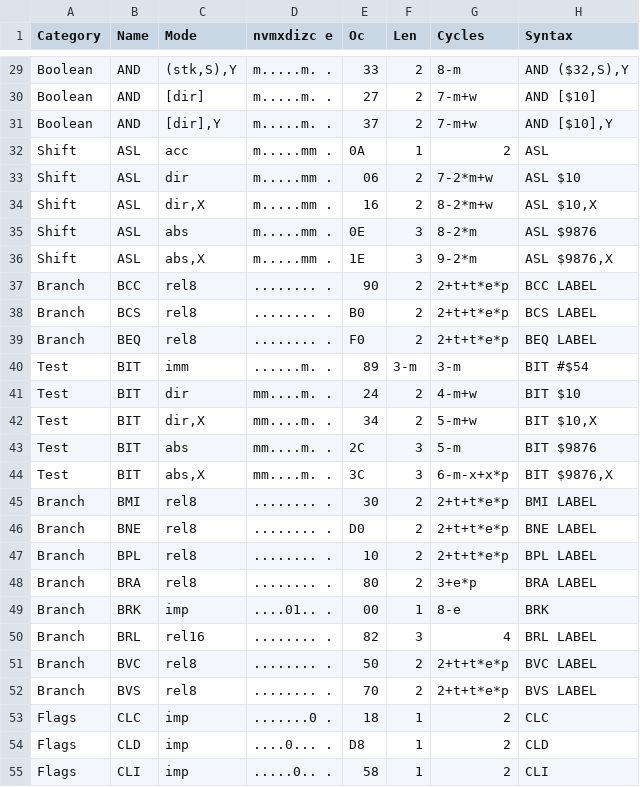
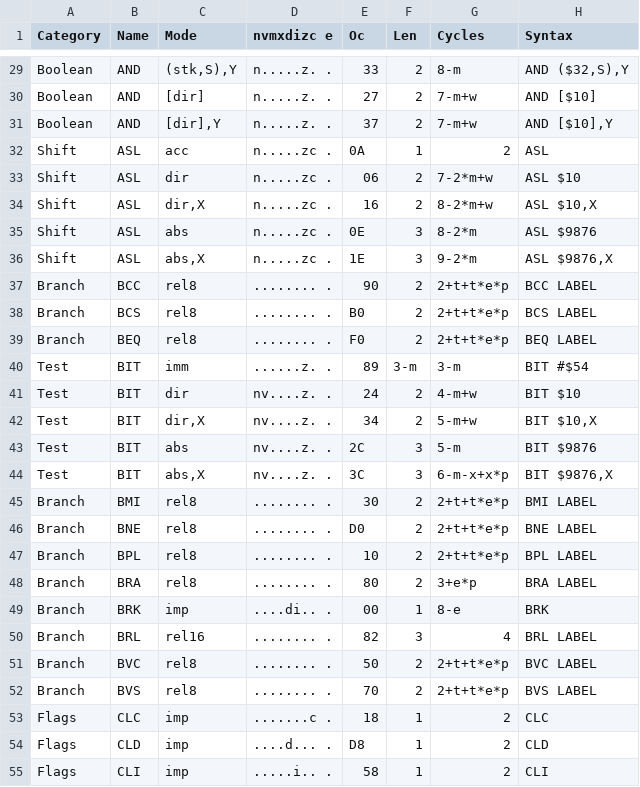
Before and after one commit to tomxp411/opcode-table-maker, a CSV file: CSV/Opcodes65C816.csv, drawn as a sheet; only a part is shown, gaps mark what is left out; the diff covers the shown part only; the diff names each change by its address in the sheet, - before the commit and + after, or states it on an @@ line.

```diff
--- a/CSV/Opcodes65C816.csv
+++ b/CSV/Opcodes65C816.csv
-D29:D31 (nvmxdizc e): m.....m. .
+D29:D31 (nvmxdizc e): n.....z. .
-D32:D36 (nvmxdizc e): m.....mm .
+D32:D36 (nvmxdizc e): n.....zc .
-D40 (nvmxdizc e): ......m. .
+D40 (nvmxdizc e): ......z. .
-D41:D44 (nvmxdizc e): mm....m. .
+D41:D44 (nvmxdizc e): nv....z. .
-D49 (nvmxdizc e): ....01.. .
+D49 (nvmxdizc e): ....di.. .
-D53 (nvmxdizc e): .......0 .
+D53 (nvmxdizc e): .......c .
-D54 (nvmxdizc e): ....0... .
+D54 (nvmxdizc e): ....d... .
-D55 (nvmxdizc e): .....0.. .
+D55 (nvmxdizc e): .....i.. .
```
Also changed, not shown: 177 edited cells elsewhere in this file, 4 other files.
